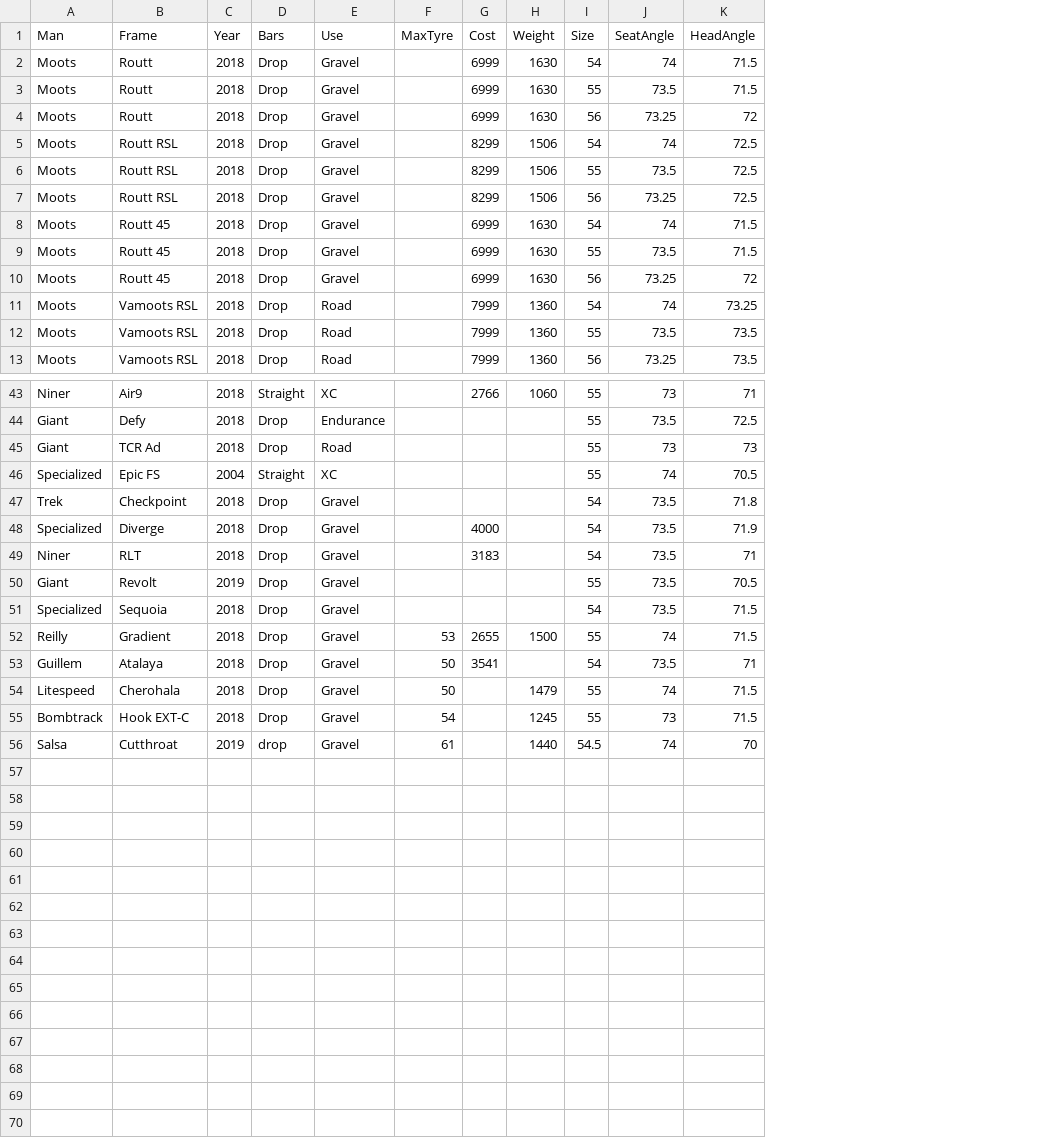
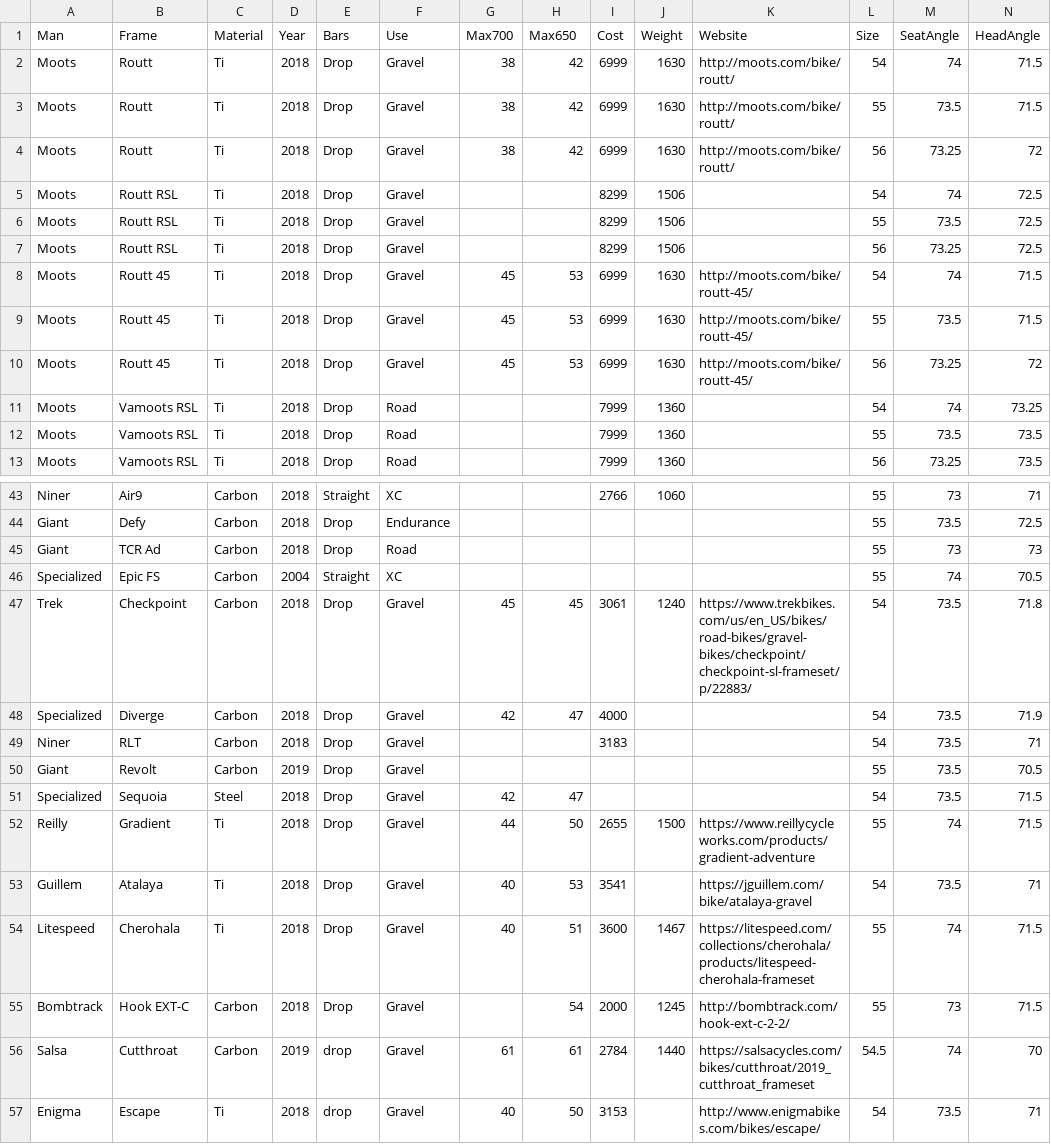
Before and after one commit to Acanthiza/acanthiza_old, a CSV file: data/BikeGeometry.csv, drawn as a sheet; only a part is shown, gaps mark what is left out; addresses are those after the commit; rows hold the shown columns only; the diff covers the shown part only; the diff names each change by its address in the sheet, - before the commit and + after, or states it on an @@ line.

Commit message:
Tried to find frame only weights. Added websites and tyre widths for gravel bikes

```diff
--- a/data/BikeGeometry.csv
+++ b/data/BikeGeometry.csv
+column C (Material), rows 2-13: all Ti; rows 43-56: Carbon | Carbon | Carbon | Carbon | Carbon | Carbon | Carbon | Carbon | Steel | Ti | Ti | Ti | Carbon | Carbon
+column G (Max700), rows 2-10: 38 | 38 | 38 |  |  |  | 45 | 45 | 45; rows 47-56: 45 | 42 |  |  | 42 | 44 | 40 | 40 |  | 61
+column K (Website), rows 2-10: http://moots.com/bike/routt/ | http://moots.com/bike/routt/ | http://moots.com/bike/routt/ |  |  |  | http://moots.com/bike/routt-45/ | http://moots.com/bike/routt-45/ | http://moots.com/bike/routt-45/; rows 47-56: https://www.trekbikes.com/us/en_US/bikes/road-bikes/gravel-bikes/checkpoint/checkpoint-sl-frameset/p/22883/ |  |  |  |  | https://www.reillycycleworks.com/products/gradient-adventure | https://jguillem.com/bike/atalaya-gravel | https://litespeed.com/collections/cherohala/products/litespeed-cherohala-frameset | http://bombtrack.com/hook-ext-c-2-2/ | https://salsacycles.com/bikes/cutthroat/2019_cutthroat_frameset
-H1: MaxTyre
+H1: Max650
-H2:H4 (Max650): (empty)
+H2:H4 (Max650): 42
-H8:H10 (Max650): (empty)
+H8:H10 (Max650): 53
-H47 (Max650): (empty)
+H47 (Max650): 45
-I47 (Cost): (empty)
+I47 (Cost): 3061
-J47 (Weight): (empty)
+J47 (Weight): 1240
-H48 (Max650): (empty)
+H48 (Max650): 47
-H51 (Max650): (empty)
+H51 (Max650): 47
-H52 (Max650): 53
+H52 (Max650): 50
-H53 (Max650): 50
+H53 (Max650): 53
-H54 (Max650): 50
+H54 (Max650): 51
-I54 (Cost): (empty)
+I54 (Cost): 3600
-J54 (Weight): 1479
+J54 (Weight): 1467
-I55 (Cost): (empty)
+I55 (Cost): 2000
-I56 (Cost): (empty)
+I56 (Cost): 2784
+row 57: Enigma | Escape | Ti | 2018 | drop | Gravel | 40 | 50 | 3153 |  | http://www.enigmabikes.com/bikes/escape/ | 54 | 73.5 | 71
```
Also changed, not shown: 5 edited cells elsewhere in this file.
